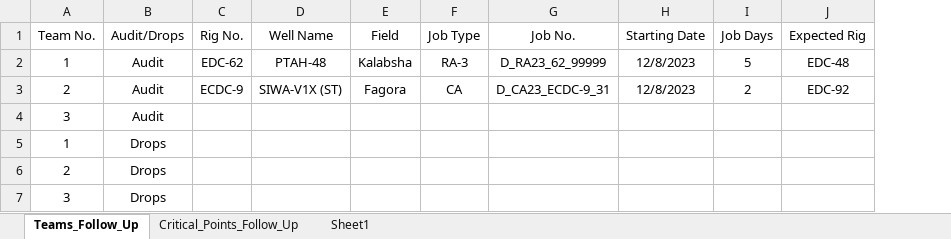
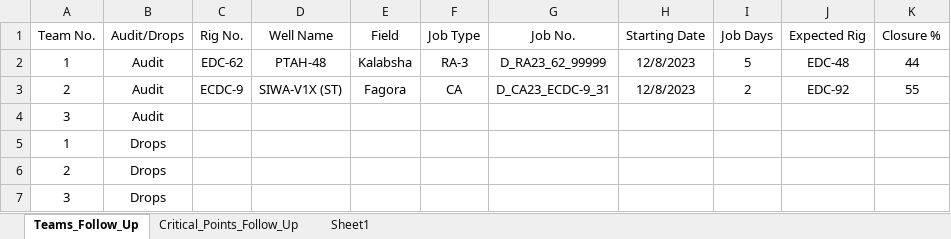
Before and after one commit to abdallahzaghloul/KPC_Follow_Up, an Excel workbook: Client_EPIS_Daily_Progress.xlsx, sheet Teams_Follow_Up, drawn as a sheet; values as stored, in another font and other column widths than the file's, no borders; the diff names each change by its address in the sheet, - before the commit and + after, or states it on an @@ line.

Commit message:
Add files via upload

```diff
--- a/Client_EPIS_Daily_Progress.xlsx (sheet Teams_Follow_Up)
+++ b/Client_EPIS_Daily_Progress.xlsx (sheet Teams_Follow_Up)
+column K (Closure %), rows 2-3: 44 | 55
```
